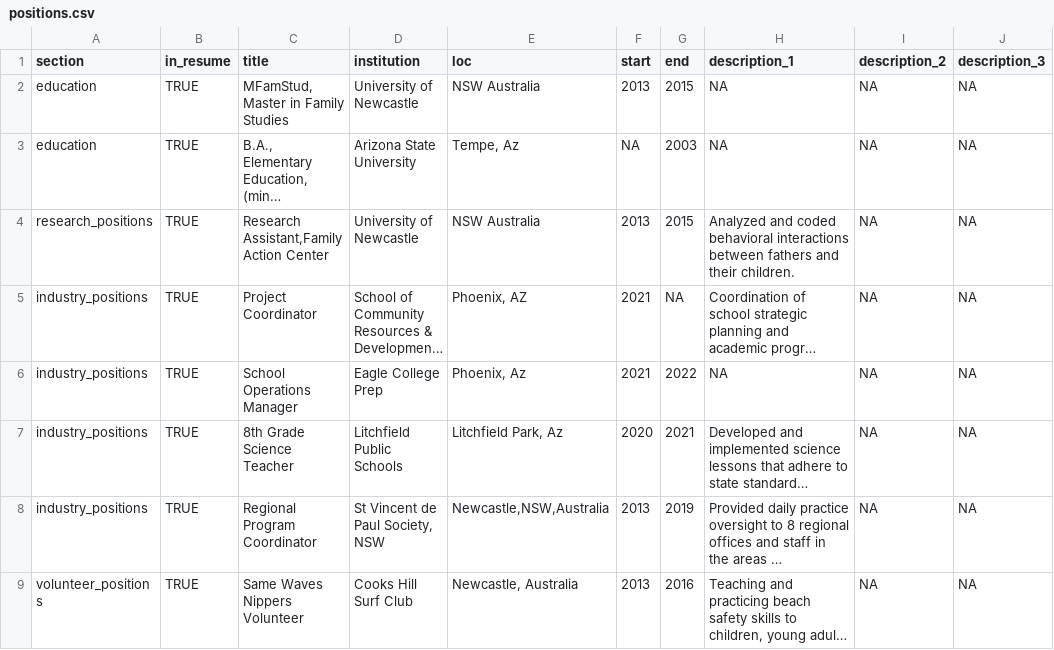
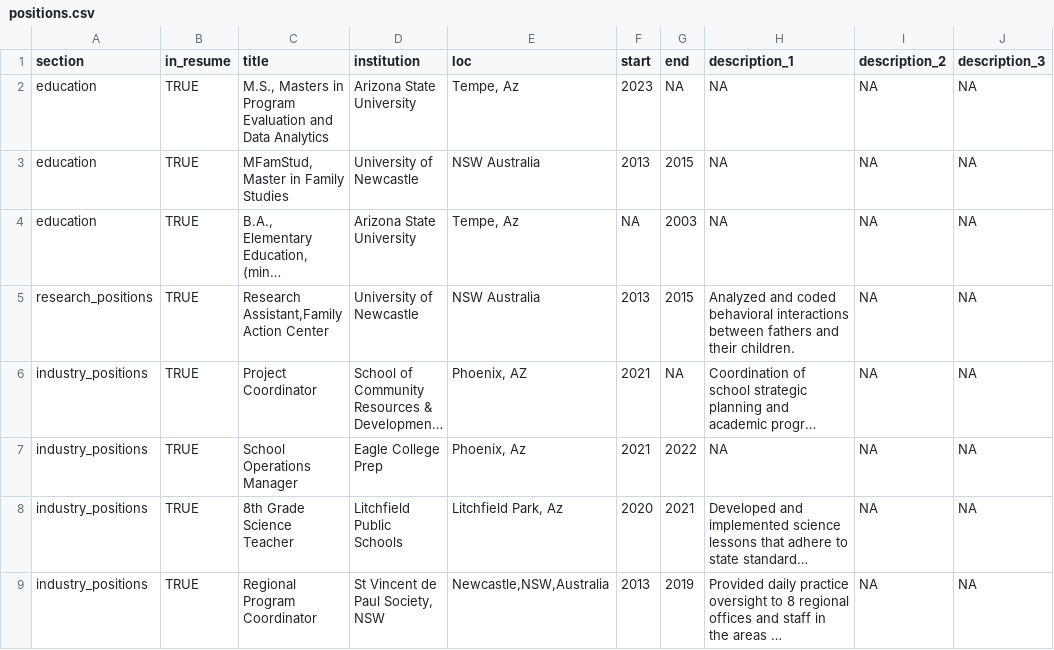
Before and after one commit to Leah-Coffin/lab-06-cv, a CSV file: positions.csv, drawn as a sheet; only a part is shown; the shorter side is filled out with more unchanged rows; long unchanged cells end in …; the diff names each change by its address in the sheet, - before the commit and + after, or states it on an @@ line.

Commit message:
Update positions.csv

```diff
--- a/positions.csv
+++ b/positions.csv
+row 2: education | TRUE | M.S., Masters in Program Evaluation and Data Analytics | Arizona State University | Tempe, Az | 2023 | NA | NA | NA | NA
```
